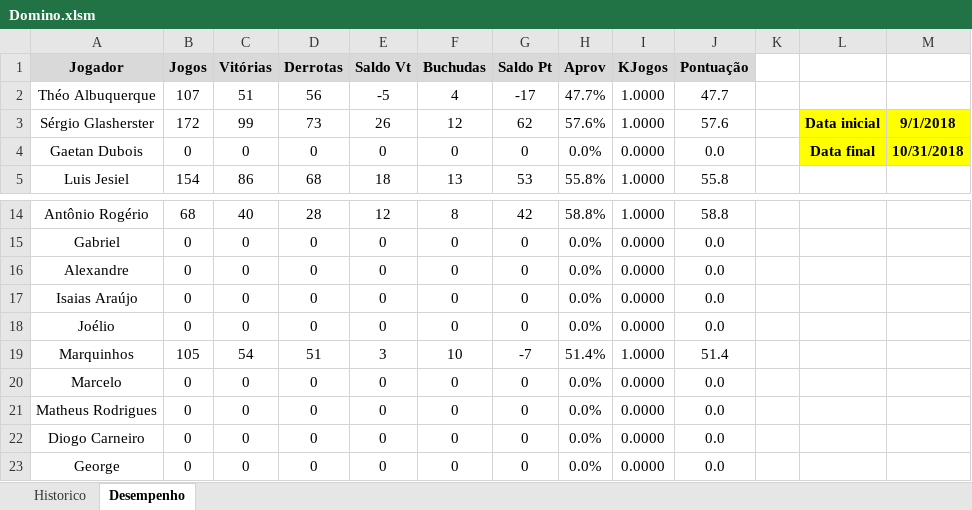
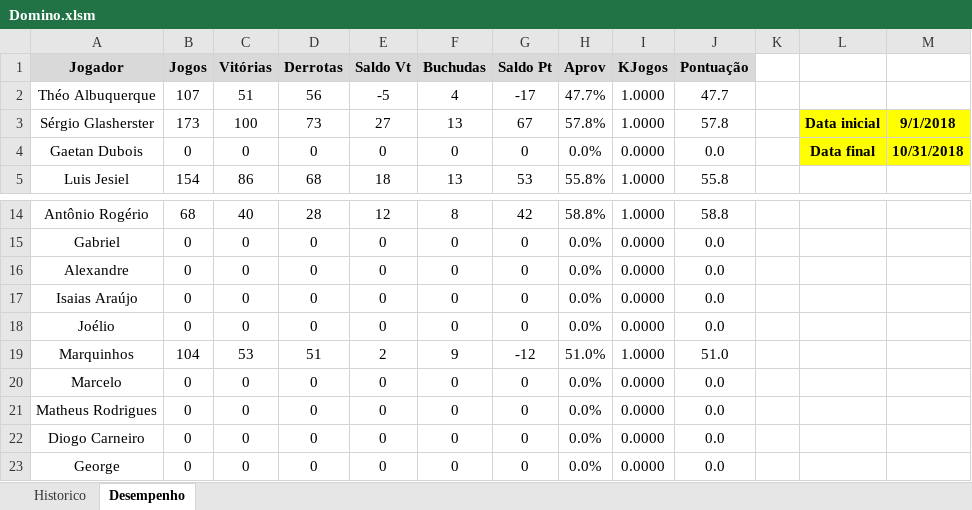
Before and after one commit to theoadepaula/domino, an Excel workbook: src/Domino.xlsm, sheet Desempenho, drawn as a sheet; only a part is shown, gaps mark what is left out; values as stored, in another font and other column widths than the file's, no borders; charts and pictures and conditional formats and table styles not drawn; the diff names each change by its address in the sheet, - before the commit and + after, or states it on an @@ line.

```diff
--- a/src/Domino.xlsm (sheet Desempenho)
+++ b/src/Domino.xlsm (sheet Desempenho)
-B3 (Jogos): 172
+B3 (Jogos): 173
-C3 (Vitórias): 99
+C3 (Vitórias): 100
-E3 (Saldo Vt): 26
+E3 (Saldo Vt): 27
-F3 (Buchudas): 12
+F3 (Buchudas): 13
-G3 (Saldo Pt): 62
+G3 (Saldo Pt): 67
-H3 (Aprov): 57.6%
+H3 (Aprov): 57.8%
-J3 (Pontuação): 57.6
+J3 (Pontuação): 57.8
-B19 (Jogos): 105
+B19 (Jogos): 104
-C19 (Vitórias): 54
+C19 (Vitórias): 53
-E19 (Saldo Vt): 3
+E19 (Saldo Vt): 2
-F19 (Buchudas): 10
+F19 (Buchudas): 9
-G19 (Saldo Pt): -7
+G19 (Saldo Pt): -12
-H19 (Aprov): 51.4%
+H19 (Aprov): 51.0%
-J19 (Pontuação): 51.4
+J19 (Pontuação): 51.0
```
Also changed, not shown: sheet Historico, 1 other file.
